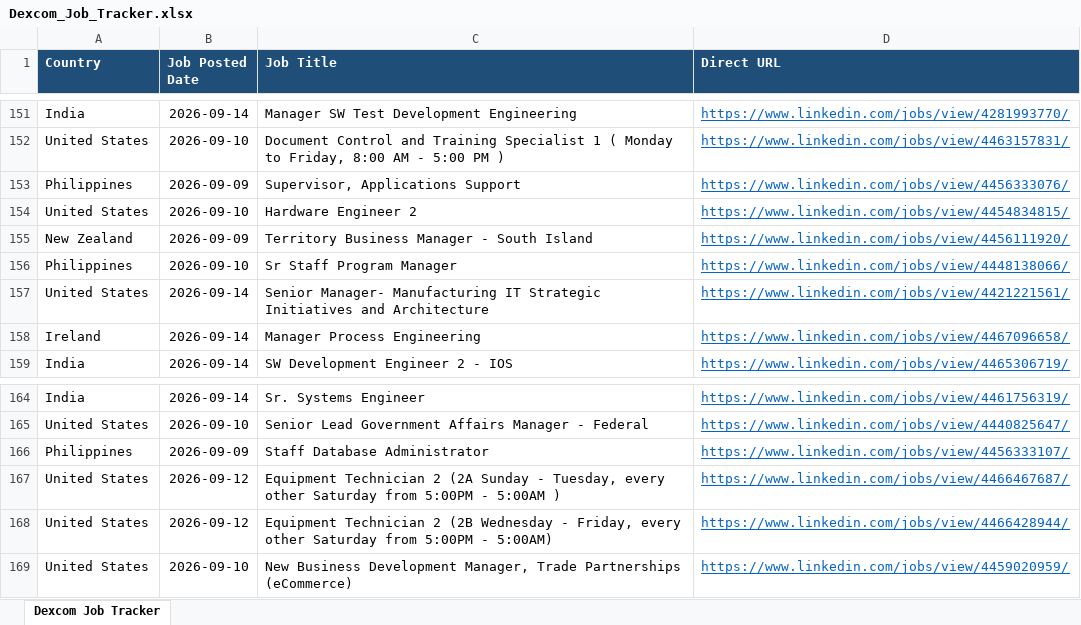
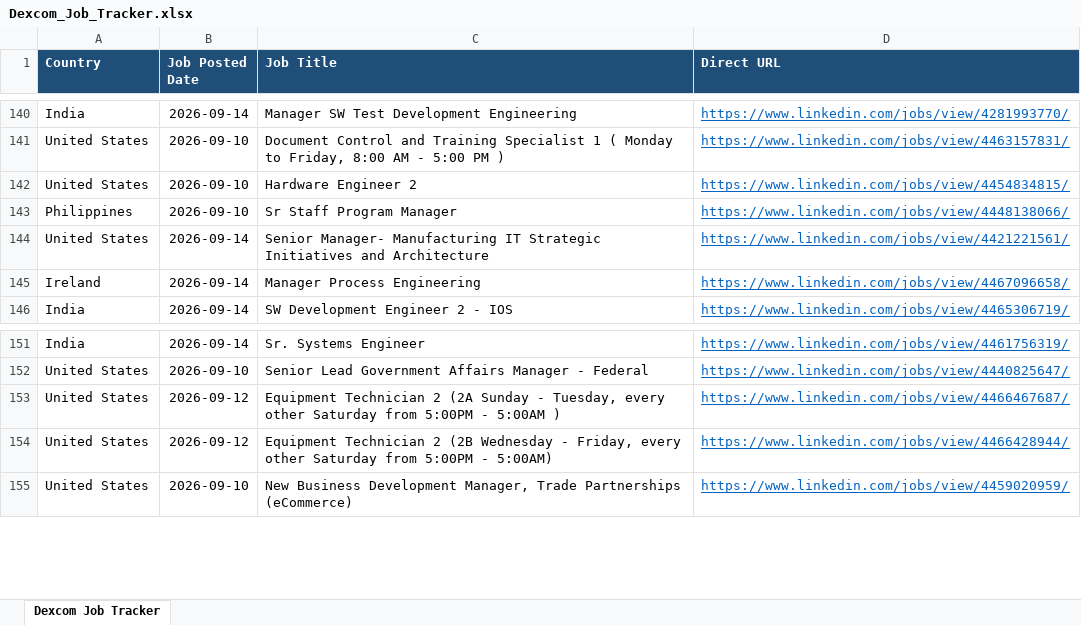
Before and after one commit to tanvi97233/Dexcom, an Excel workbook: Dexcom_Job_Tracker.xlsx, sheet Dexcom Job Tracker, drawn as a sheet; only a part is shown, gaps mark what is left out; values as stored, in another font and other column widths than the file's, no borders; removed rows and columns are numbered as before the commit, all else as after; the diff covers the shown part only; the diff names each change by its address in the sheet, - before the commit and + after, or states it on an @@ line.

```diff
--- a/Dexcom_Job_Tracker.xlsx (sheet Dexcom Job Tracker)
+++ b/Dexcom_Job_Tracker.xlsx (sheet Dexcom Job Tracker)
-row 153: Philippines | 2026-09-09 | Supervisor, Applications Support | https://www.linkedin.com/jobs/view/4456333076/
-row 155: New Zealand | 2026-09-09 | Territory Business Manager - South Island | https://www.linkedin.com/jobs/view/4456111920/
-row 166: Philippines | 2026-09-09 | Staff Database Administrator | https://www.linkedin.com/jobs/view/4456333107/
```
Also changed, not shown: 10 added rows and 11 removed rows elsewhere in this sheet, 1 other file.
